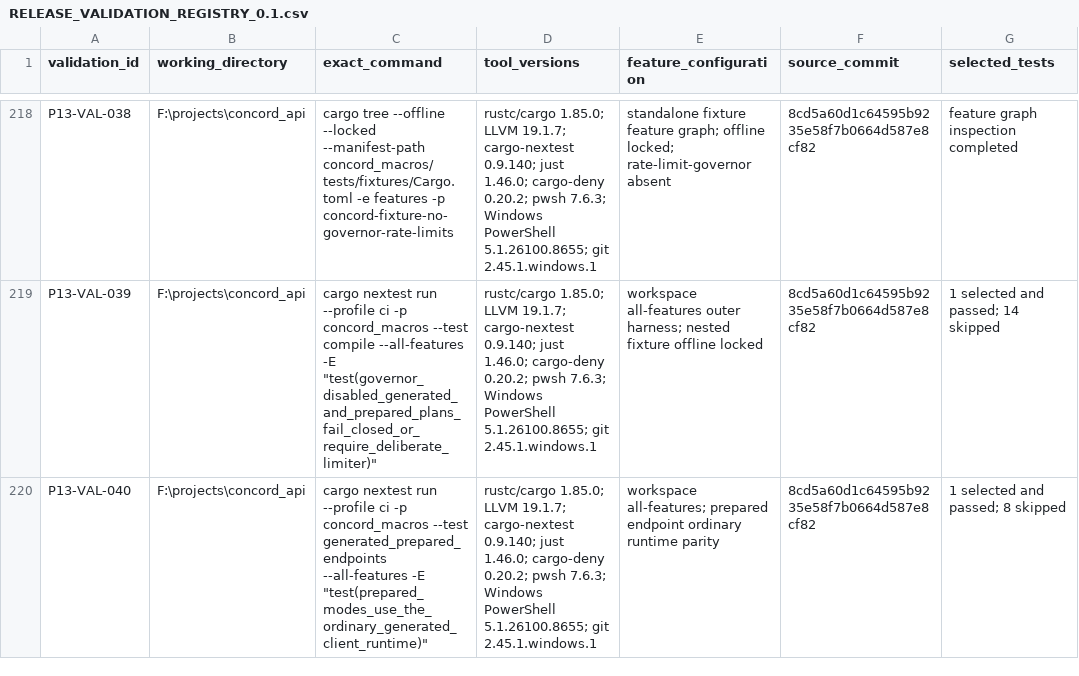
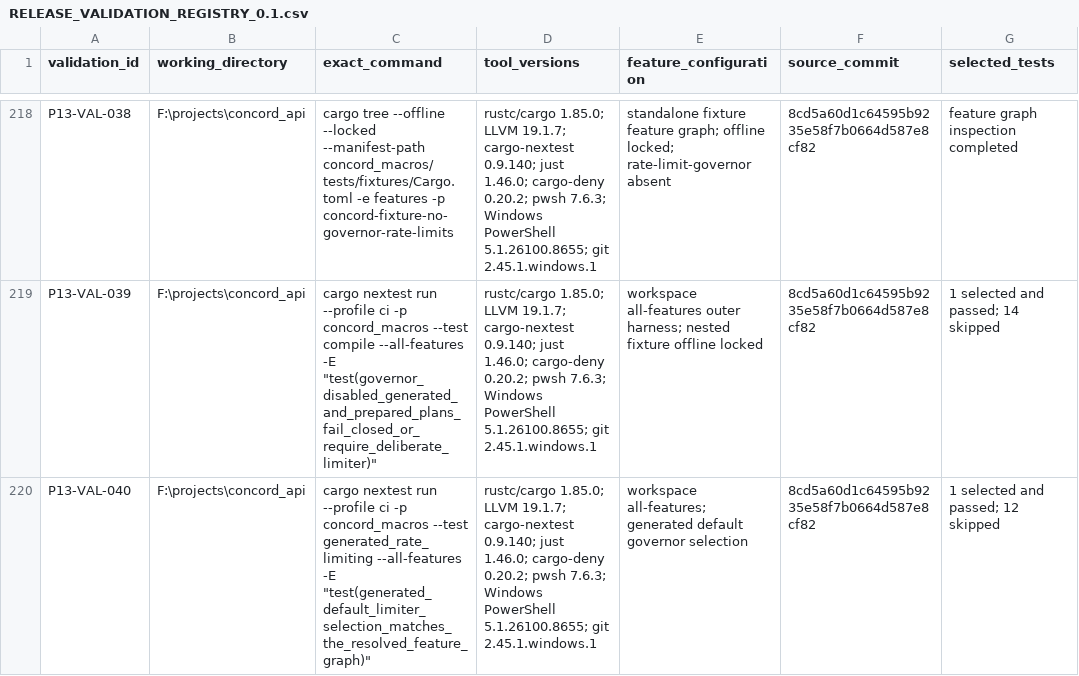
Before and after one commit to gqsnt/concord_api, a CSV file: docs/conformance/RELEASE_VALIDATION_REGISTRY_0.1.csv, drawn as a sheet; only a part is shown, gaps mark what is left out; the diff names each change by its address in the sheet, - before the commit and + after, or states it on an @@ line.

Commit message:
docs: bind governor feature proof

```diff
--- a/docs/conformance/RELEASE_VALIDATION_REGISTRY_0.1.csv
+++ b/docs/conformance/RELEASE_VALIDATION_REGISTRY_0.1.csv
-C220 (exact_command): …concord_macros --test generated_prepared_endpoints --all-features -E "test(prepared_modes_use_the_ordinary_generated_client_runtime)"
+C220 (exact_command): …concord_macros --test generated_rate_limiting --all-features -E "test(generated_default_limiter_selection_matches_the_resolved_feature_graph)"
-E220 (feature_configuration): workspace all-features; prepared endpoint ordinary runtime parity
+E220 (feature_configuration): workspace all-features; generated default governor selection
-G220 (selected_tests): 1 selected and passed; 8 skipped
+G220 (selected_tests): 1 selected and passed; 12 skipped
```
